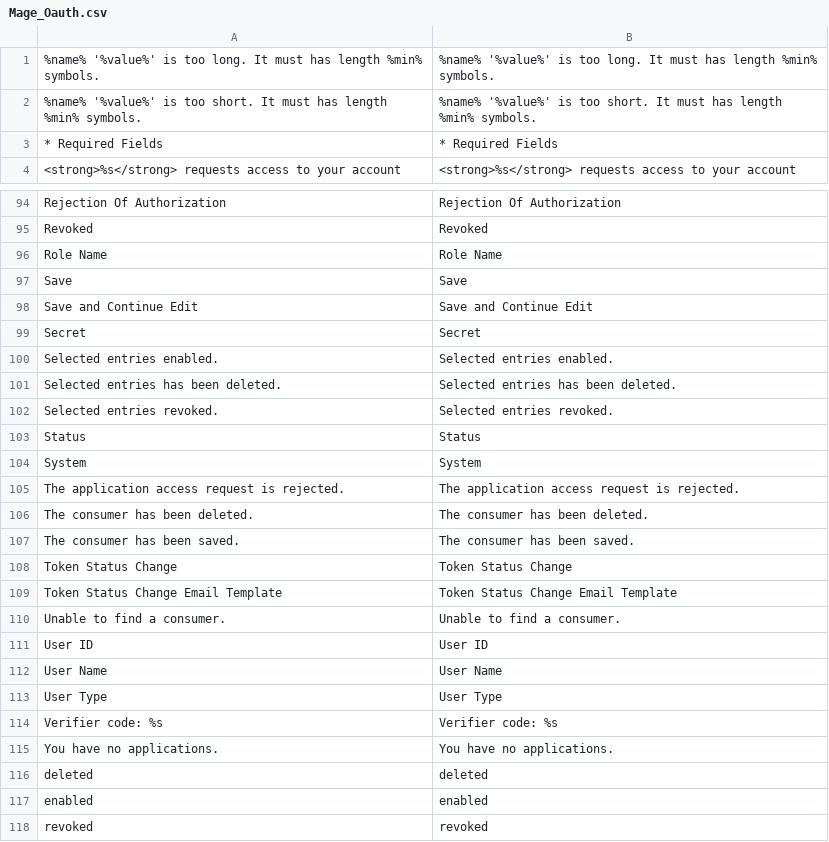
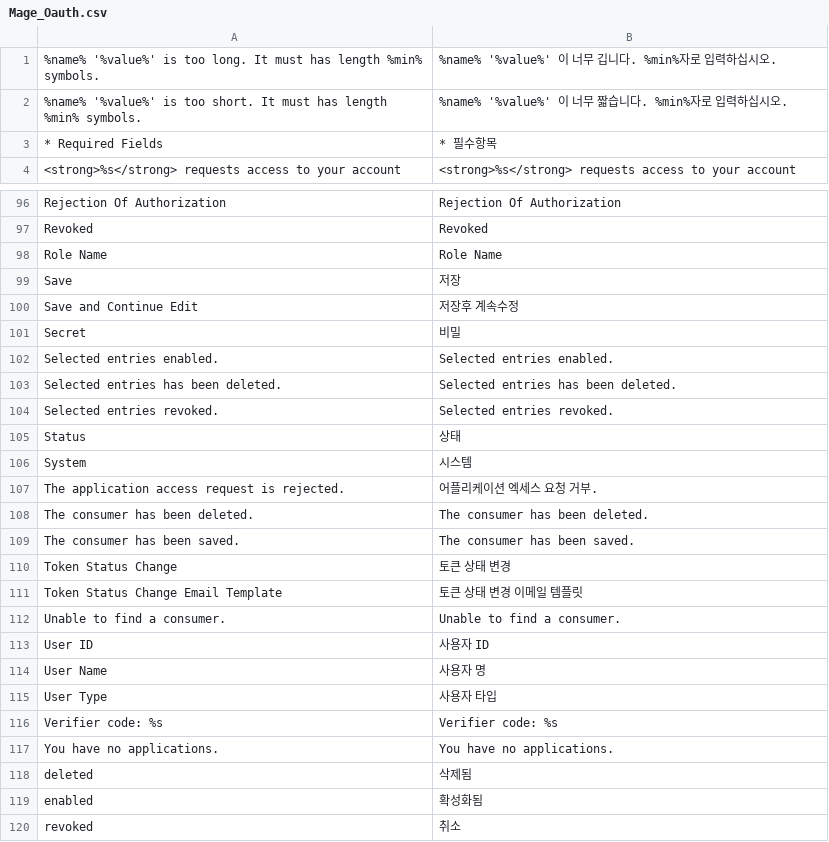
Before and after one commit to playStart/magento_ko_KR, a CSV file: app/locale/ko_KR/Mage_Oauth.csv, drawn as a sheet; only a part is shown, gaps mark what is left out; the diff covers the shown part only.

```diff
--- a/app/locale/ko_KR/Mage_Oauth.csv
+++ b/app/locale/ko_KR/Mage_Oauth.csv
@@ -1,4 +1,4 @@
-"%name% '%value%' is too long. It must has length %min% symbols.","%name% '%value%' is too long. It must has length %min% symbols."
-"%name% '%value%' is too short. It must has length %min% symbols.","%name% '%value%' is too short. It must has length %min% symbols."
-"* Required Fields","* Required Fields"
+"%name% '%value%' is too long. It must has length %min% symbols.","%name% '%value%' 이 너무 깁니다. %min%자로 입력하십시오."
+"%name% '%value%' is too short. It must has length %min% symbols.","%name% '%value%' 이 너무 짧습니다. %min%자로 입력하십시오."
+"* Required Fields","* 필수항목"
 "<strong>%s</strong> requests access to your account","<strong>%s</strong> requests access to your account"
@@ -96,5 +98,5 @@
 "Role Name","Role Name"
-"Save","Save"
-"Save and Continue Edit","Save and Continue Edit"
-"Secret","Secret"
+"Save","저장"
+"Save and Continue Edit","저장후 계속수정"
+"Secret","비밀"
 "Selected entries enabled.","Selected entries enabled."
@@ -102,17 +104,17 @@
 "Selected entries revoked.","Selected entries revoked."
-"Status","Status"
-"System","System"
-"The application access request is rejected.","The application access request is rejected."
+"Status","상태"
+"System","시스템"
+"The application access request is rejected.","어플리케이션 엑세스 요청 거부."
 "The consumer has been deleted.","The consumer has been deleted."
 "The consumer has been saved.","The consumer has been saved."
-"Token Status Change","Token Status Change"
-"Token Status Change Email Template","Token Status Change Email Template"
+"Token Status Change","토큰 상태 변경"
+"Token Status Change Email Template","토큰 상태 변경 이메일 템플릿"
 "Unable to find a consumer.","Unable to find a consumer."
-"User ID","User ID"
-"User Name","User Name"
-"User Type","User Type"
+"User ID","사용자 ID"
+"User Name","사용자 명"
+"User Type","사용자 타입"
 "Verifier code: %s","Verifier code: %s"
 "You have no applications.","You have no applications."
-"deleted","deleted"
-"enabled","enabled"
-"revoked","revoked"
+"deleted","삭제됨"
+"enabled","확성화됨"
+"revoked","취소"
```
Also changed, not shown: 2 added rows and 4 edited cells elsewhere in this file.
